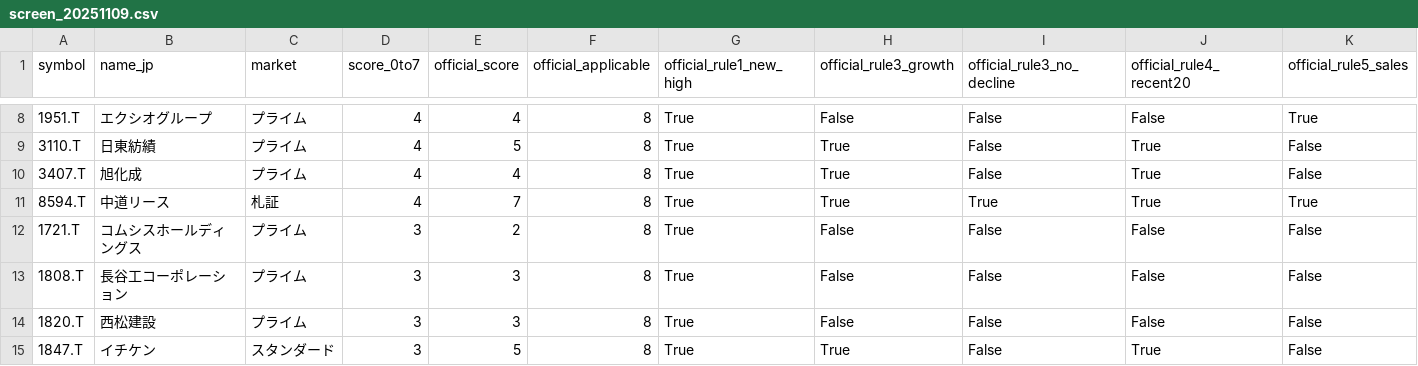
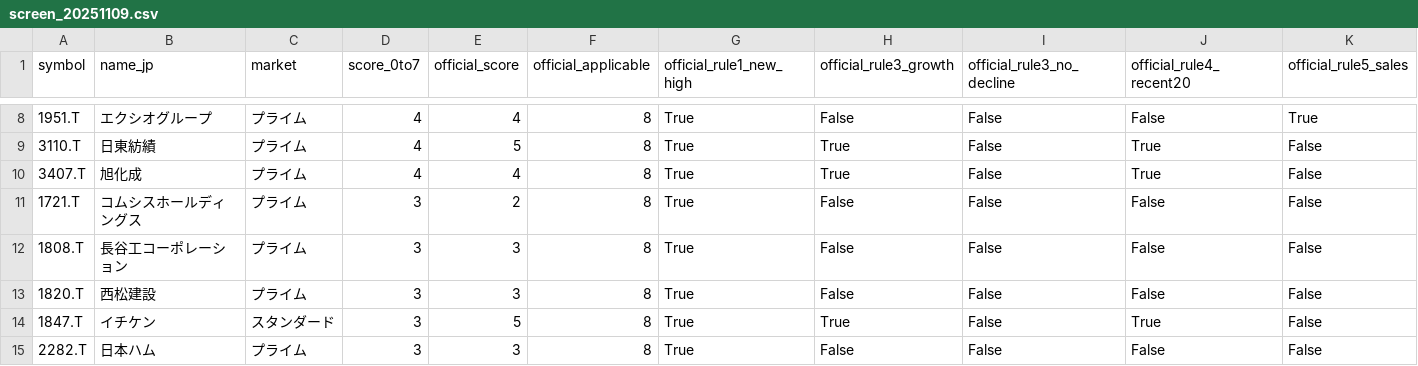
Before and after one commit to takeyamayuki/stock_screener_v3, a CSV file: reports/screen_20251109.csv, drawn as a sheet; only a part is shown, gaps mark what is left out; the shorter side is filled out with more unchanged rows; removed rows and columns are numbered as before the commit, all else as after; rows hold the shown columns only; the diff covers the shown part only; the diff names each change by its address in the sheet, - before the commit and + after, or states it on an @@ line.

```diff
--- a/reports/screen_20251109.csv
+++ b/reports/screen_20251109.csv
-row 11: 8594.T | 中道リース | 札証 | 4 | 7 | 8 | True | True | True | True | True
```
Also changed, not shown: 4 added rows, 2 removed rows and 26 edited cells elsewhere in this file, 1 other file.
